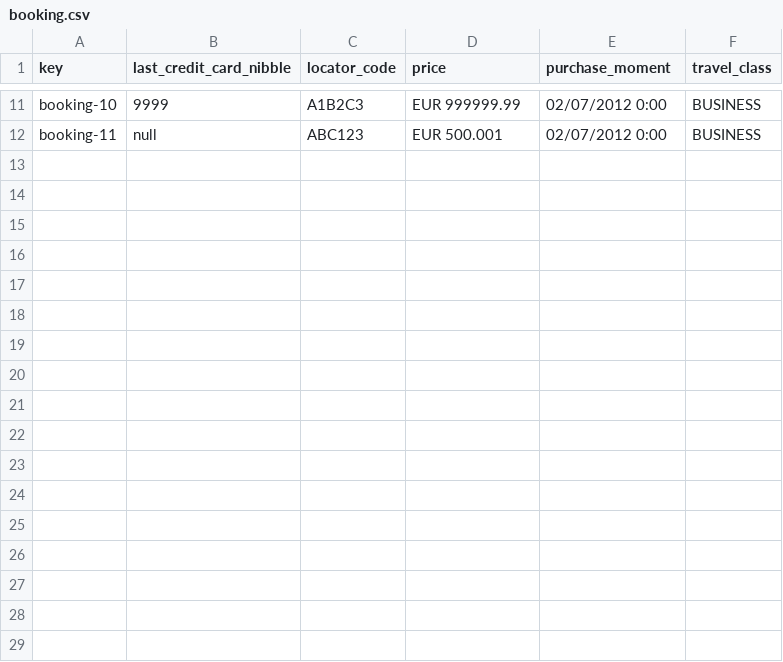
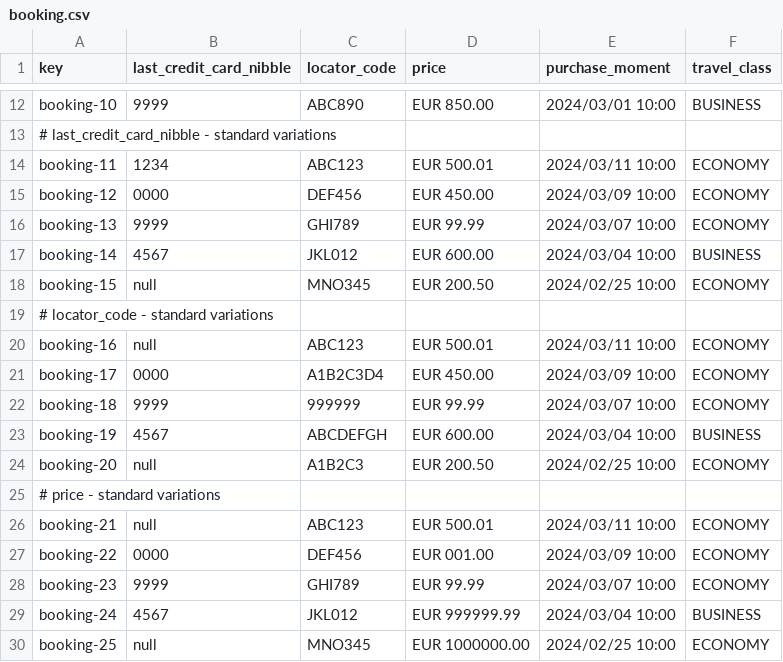
Before and after one commit to aaronma300604/DP2-C01-31, a CSV file: src/main/resources/WEB-INF/data/sample/booking.csv, drawn as a sheet; only a part is shown, gaps mark what is left out; addresses are those after the commit; the diff covers the shown part only; the diff names each change by its address in the sheet, - before the commit and + after, or states it on an @@ line.

Commit message:
Booking and customer standard variation

```diff
--- a/src/main/resources/WEB-INF/data/sample/booking.csv
+++ b/src/main/resources/WEB-INF/data/sample/booking.csv
-C12 (locator_code): A1B2C3
+C12 (locator_code): ABC890
-D12 (price): EUR 999999.99
+D12 (price): EUR 850.00
-E12 (purchase_moment): 02/07/2012 0:00
+E12 (purchase_moment): 2024/03/01 10:00
+row 13: # last_credit_card_nibble - standard variations
-B14 (last_credit_card_nibble): null
+B14 (last_credit_card_nibble): 1234
-D14 (price): EUR 500.001
+D14 (price): EUR 500.01
-E14 (purchase_moment): 02/07/2012 0:00
+E14 (purchase_moment): 2024/03/11 10:00
-F14 (travel_class): BUSINESS
+F14 (travel_class): ECONOMY
+row 15: booking-12 | 0000 | DEF456 | EUR 450.00 | 2024/03/09 10:00 | ECONOMY
+row 16: booking-13 | 9999 | GHI789 | EUR 99.99 | 2024/03/07 10:00 | ECONOMY
+row 17: booking-14 | 4567 | JKL012 | EUR 600.00 | 2024/03/04 10:00 | BUSINESS
+row 18: booking-15 | null | MNO345 | EUR 200.50 | 2024/02/25 10:00 | ECONOMY
+row 19: # locator_code - standard variations
+row 20: booking-16 | null | ABC123 | EUR 500.01 | 2024/03/11 10:00 | ECONOMY
+row 21: booking-17 | 0000 | A1B2C3D4 | EUR 450.00 | 2024/03/09 10:00 | ECONOMY
+row 22: booking-18 | 9999 | 999999 | EUR 99.99 | 2024/03/07 10:00 | ECONOMY
+row 23: booking-19 | 4567 | ABCDEFGH | EUR 600.00 | 2024/03/04 10:00 | BUSINESS
+row 24: booking-20 | null | A1B2C3 | EUR 200.50 | 2024/02/25 10:00 | ECONOMY
+row 25: # price - standard variations
+row 26: booking-21 | null | ABC123 | EUR 500.01 | 2024/03/11 10:00 | ECONOMY
+row 27: booking-22 | 0000 | DEF456 | EUR 001.00 | 2024/03/09 10:00 | ECONOMY
+row 28: booking-23 | 9999 | GHI789 | EUR 99.99 | 2024/03/07 10:00 | ECONOMY
+row 29: booking-24 | 4567 | JKL012 | EUR 999999.99 | 2024/03/04 10:00 | BUSINESS
+row 30: booking-25 | null | MNO345 | EUR 1000000.00 | 2024/02/25 10:00 | ECONOMY
```
Also changed, not shown: 11 added rows and 29 edited cells elsewhere in this file, 1 other file.
